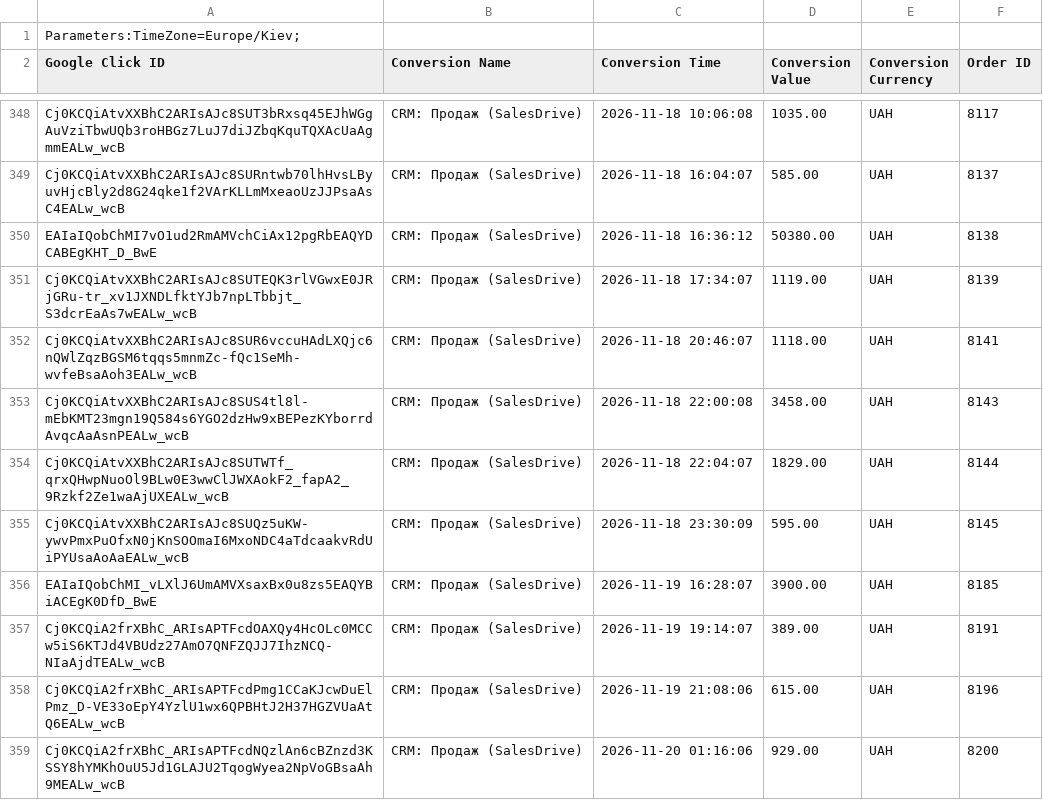
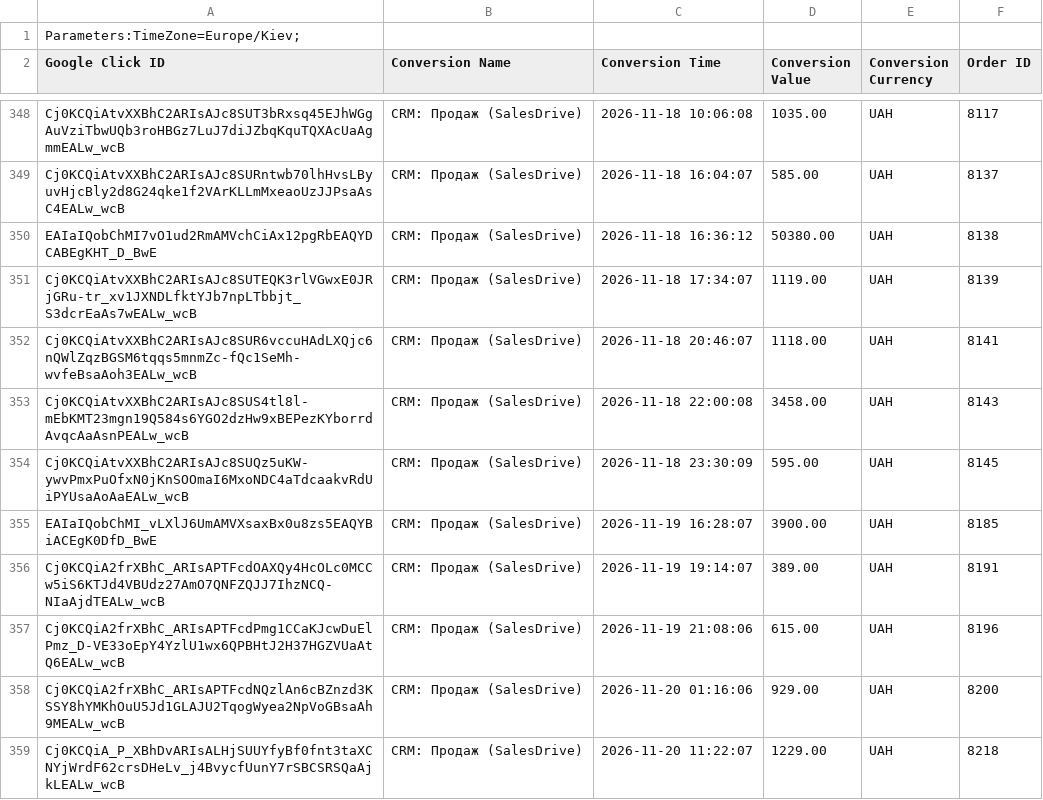
Before and after one commit to enagrosvit-beep/pub, a CSV file: konversii/harbuz-prodazhi.csv, drawn as a sheet; only a part is shown, gaps mark what is left out; the shorter side is filled out with more unchanged rows; the diff names each change by its address in the sheet, - before the commit and + after, or states it on an @@ line.

```diff
--- a/konversii/harbuz-prodazhi.csv
+++ b/konversii/harbuz-prodazhi.csv
-row 354: Cj0KCQiAtvXXBhC2ARIsAJc8SUTWTf_qrxQHwpNuoOl9BLw0E3wwClJWXAokF2_fapA2_9Rzkf2Ze1waAjUXEALw_wcB | CRM: Продаж (SalesDrive) | 2026-11-18 22:04:07 | 1829.00 | UAH | 8144
```
Also changed, not shown: konversii/harbuz-teg-koryhuvannya.csv, konversii/harbuz-vidklykannya.csv, 1 other file.
